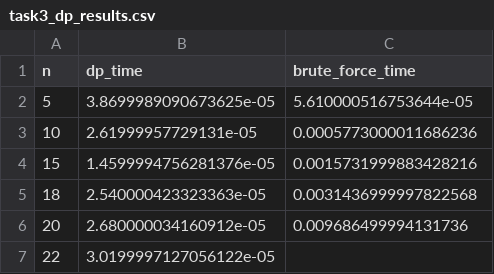
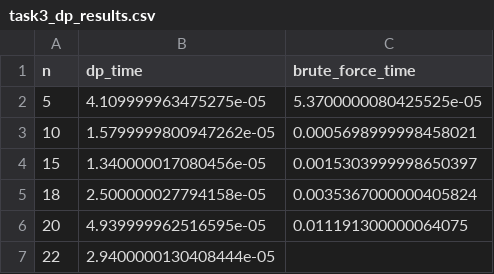
Before and after one commit to samuelbasnet/Samuel-Basnet_240512_AdvancedAlgorithmn, a CSV file: Task 3/task3_dp_results.csv, drawn as a sheet.

```diff
--- a/Task 3/task3_dp_results.csv
+++ b/Task 3/task3_dp_results.csv
@@ -1,7 +1,7 @@
 n,dp_time,brute_force_time
-5,3.8699989090673625e-05,5.610000516753644e-05
-10,2.61999957729131e-05,0.0005773000011686236
-15,1.4599994756281376e-05,0.0015731999883428216
-18,2.540000423323363e-05,0.0031436999997822568
-20,2.680000034160912e-05,0.009686499994131736
-22,3.0199997127056122e-05,
+5,4.109999963475275e-05,5.3700000080425525e-05
+10,1.5799999800947262e-05,0.0005698999998458021
+15,1.340000017080456e-05,0.0015303999998650397
+18,2.500000027794158e-05,0.0035367000000405824
+20,4.939999962516595e-05,0.011191300000064075
+22,2.9400000130408444e-05,
```
Also changed, not shown: Task 1/task1_results.csv, Task 2/task2_results.csv, 3 other files.
